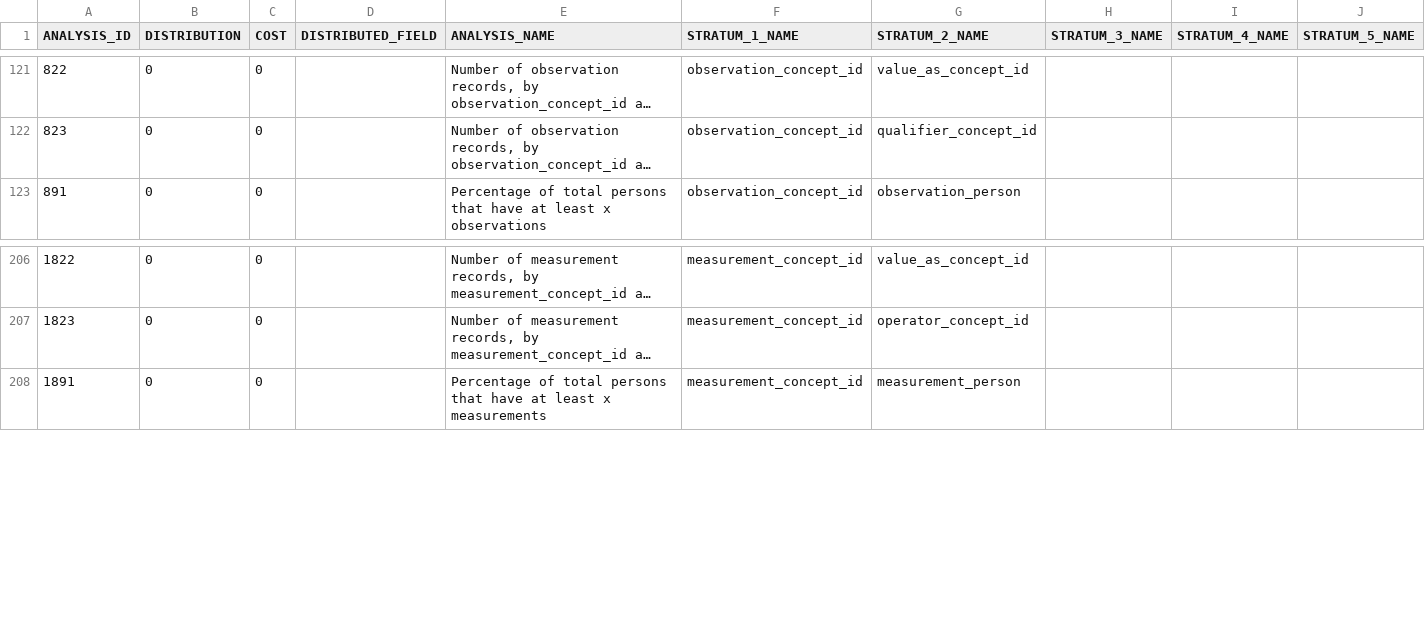
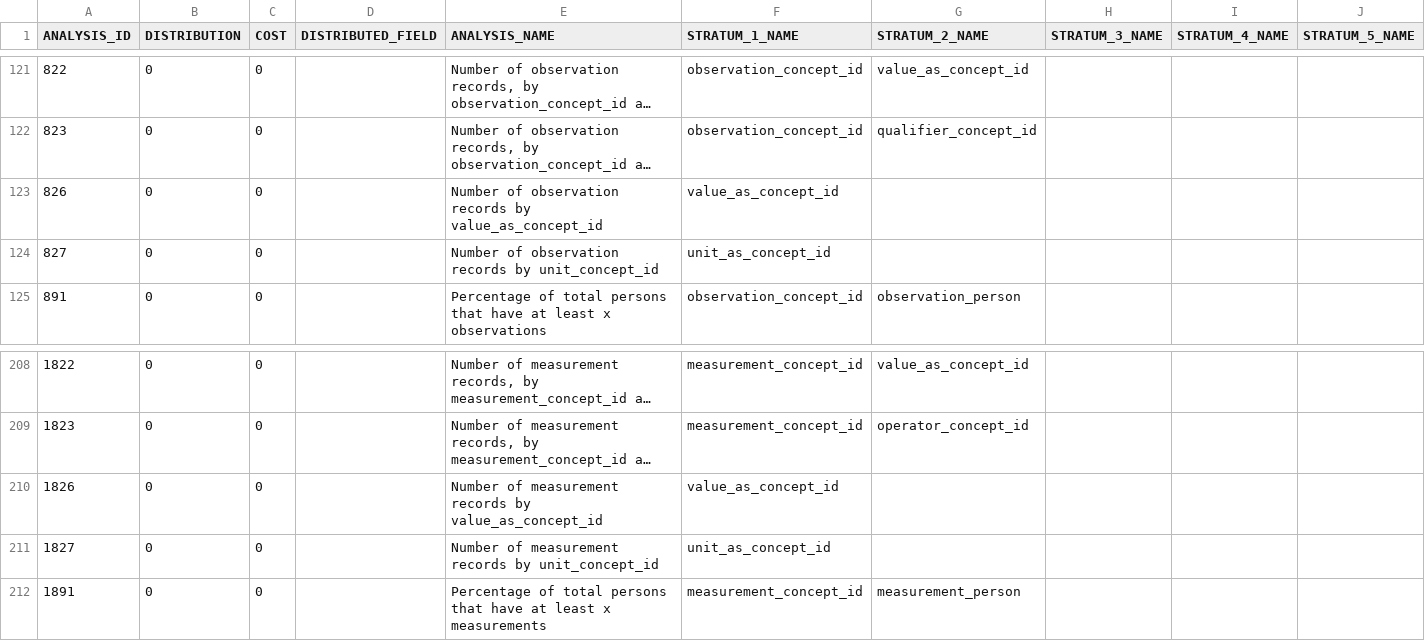
Before and after one commit to OHDSI/Achilles, a CSV file: inst/csv/achilles/achilles_analysis_details.csv, drawn as a sheet; only a part is shown, gaps mark what is left out; long unchanged cells end in …; the diff names each change by its address in the sheet, - before the commit and + after, or states it on an @@ line.

Commit message:
Added queries to get record counts by unit and value for measurement and observation

```diff
--- a/inst/csv/achilles/achilles_analysis_details.csv
+++ b/inst/csv/achilles/achilles_analysis_details.csv
+row 123: 826 | 0 | 0 |  | Number of observation records by value_as_concept_id | value_as_concept_id
+row 124: 827 | 0 | 0 |  | Number of observation records by unit_concept_id | unit_as_concept_id
+row 210: 1826 | 0 | 0 |  | Number of measurement records by value_as_concept_id | value_as_concept_id
+row 211: 1827 | 0 | 0 |  | Number of measurement records by unit_concept_id | unit_as_concept_id
```
Also changed, not shown: 4 other files.
